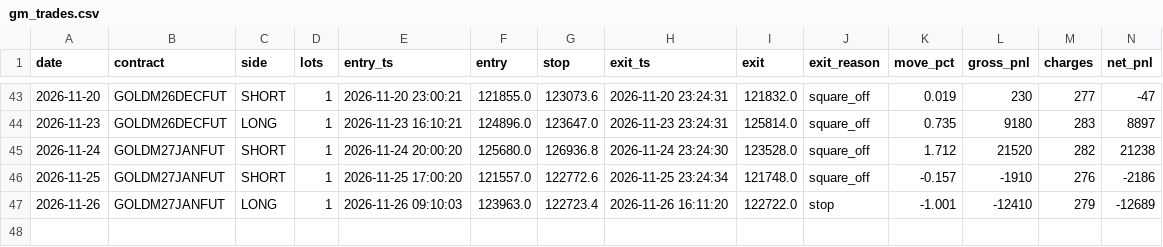
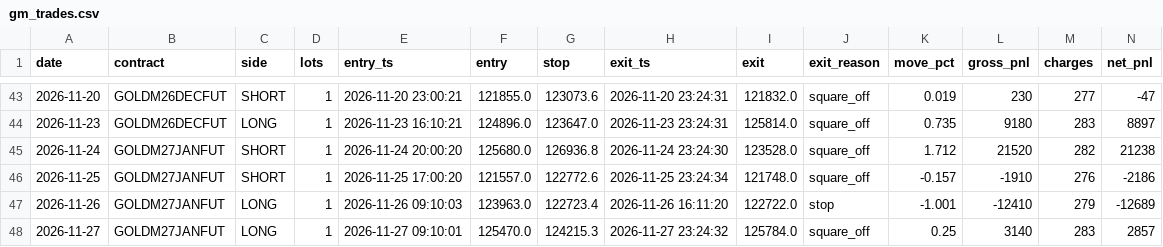
Before and after one commit to tejassukale79-art/nifty-credit-spread-paper, a CSV file: results/gm_trades.csv, drawn as a sheet; only a part is shown, gaps mark what is left out; rows hold the shown columns only; the diff names each change by its address in the sheet, - before the commit and + after, or states it on an @@ line.

```diff
--- a/results/gm_trades.csv
+++ b/results/gm_trades.csv
+row 48: 2026-11-27 | GOLDM27JANFUT | LONG | 1 | 2026-11-27 09:10:01 | 125470.0 | 124215.3 | 2026-11-27 23:24:32 | 125784.0 | square_off | 0.25 | 3140 | 283 | 2857
```
Also changed, not shown: 2 other files.
